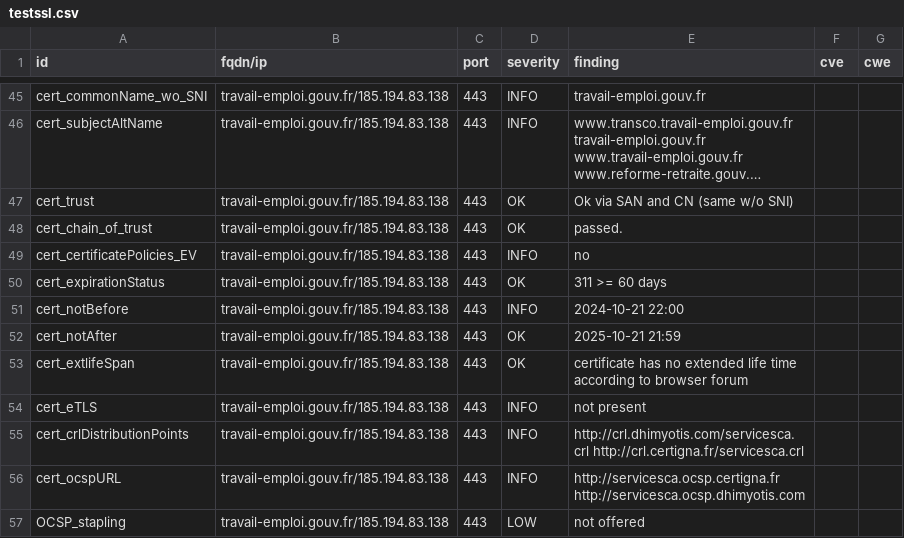
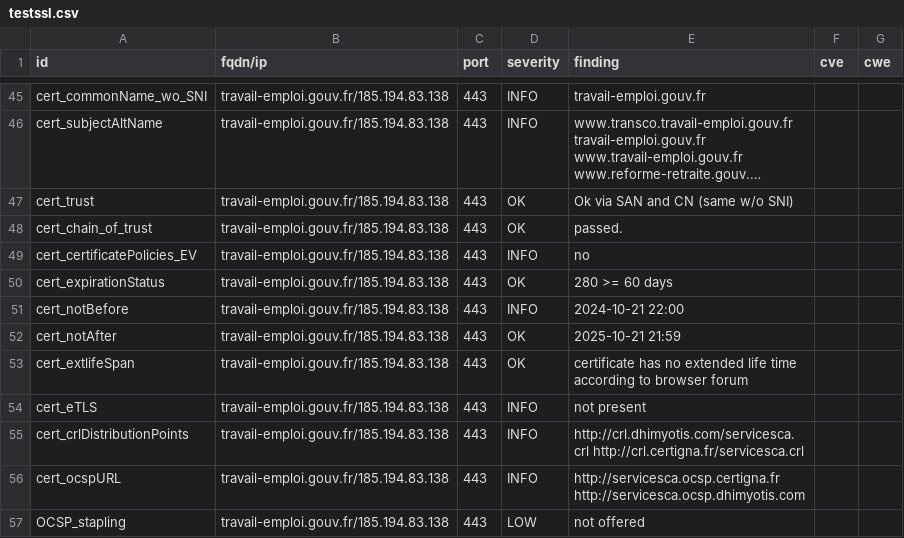
Before and after one commit to GKO-org/dashlordPrd10, a CSV file: results/aHR0cHM6Ly90cmF2YWlsLWVtcGxvaS5nb3V2LmZy/testssl.csv, drawn as a sheet; only a part is shown, gaps mark what is left out; long unchanged cells end in ….

```diff
--- a/results/aHR0cHM6Ly90cmF2YWlsLWVtcGxvaS5nb3V2LmZy/testssl.csv
+++ b/results/aHR0cHM6Ly90cmF2YWlsLWVtcGxvaS5nb3V2LmZy/testssl.csv
@@ -49,3 +49,3 @@
 "cert_certificatePolicies_EV","travail-emploi.gouv.fr/185.194.83.138","443","INFO","no","",""
-"cert_expirationStatus","travail-emploi.gouv.fr/185.194.83.138","443","OK","311 >= 60 days","",""
+"cert_expirationStatus","travail-emploi.gouv.fr/185.194.83.138","443","OK","280 >= 60 days","",""
 "cert_notBefore","travail-emploi.gouv.fr/185.194.83.138","443","INFO","2024-10-21 22:00","",""
```
Also changed, not shown: 8 other files.
